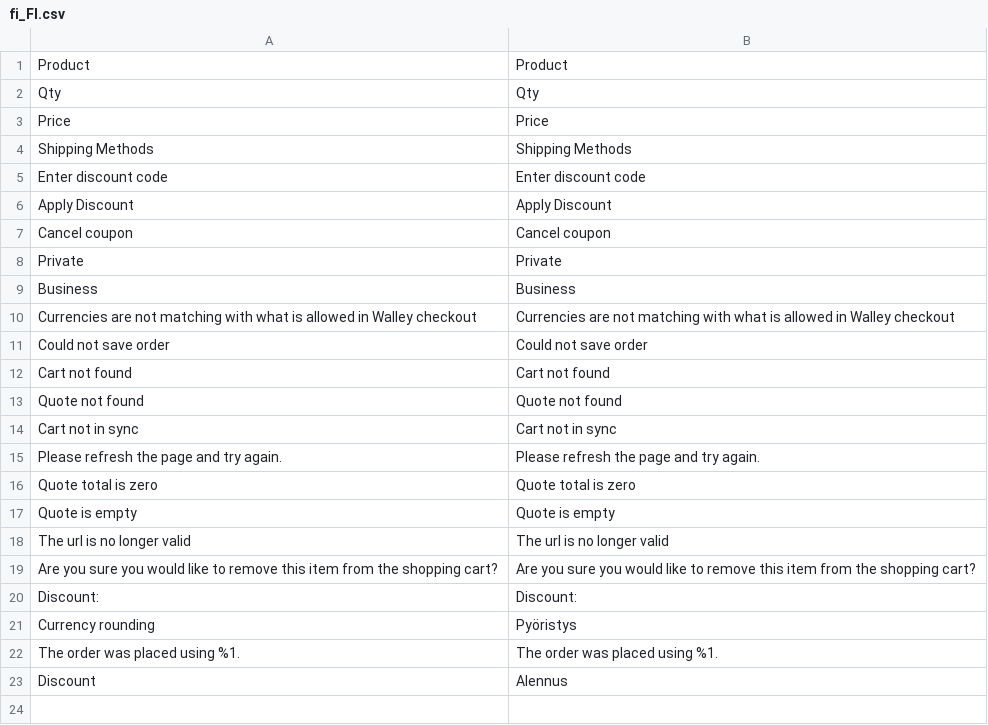
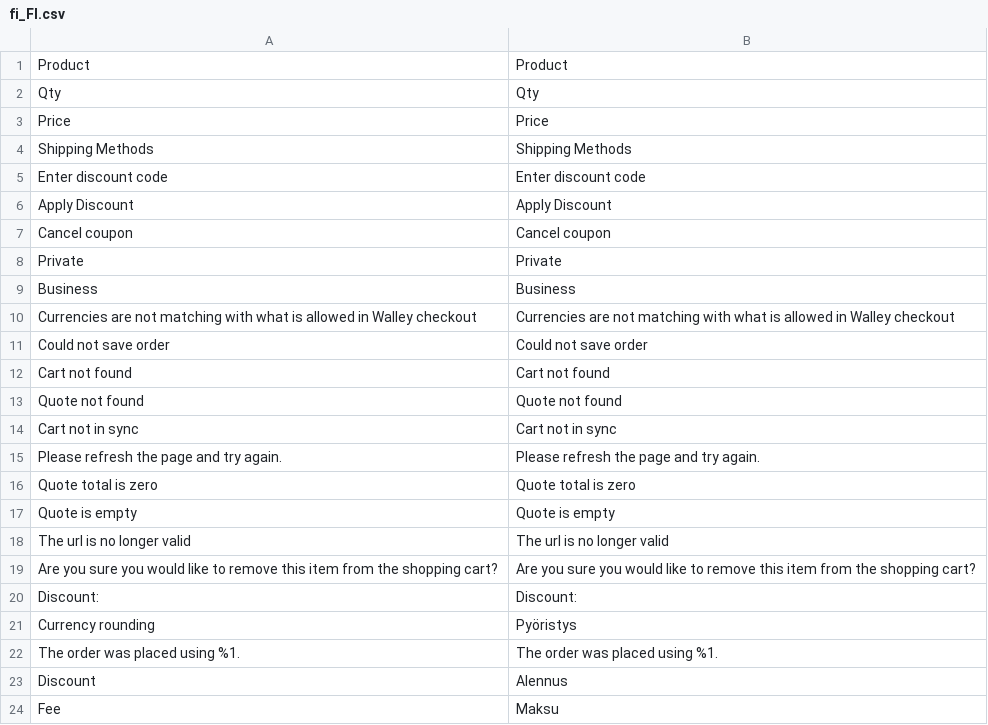
Before and after one commit to collector-bank/Checkout-Magento-2, a CSV file: src/i18n/fi_FI.csv, drawn as a sheet.

```diff
--- a/src/i18n/fi_FI.csv
+++ b/src/i18n/fi_FI.csv
@@ -23 +23,2 @@
 "Discount", "Alennus"
+"Fee", "Maksu"
```
Also changed, not shown: src/i18n/da_DK.csv, src/i18n/de_DE.csv, 4 other files.
